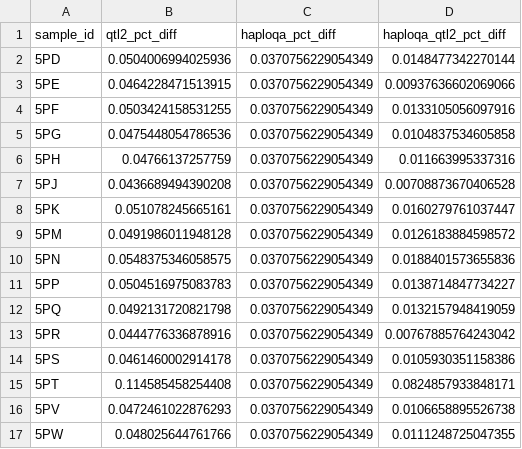
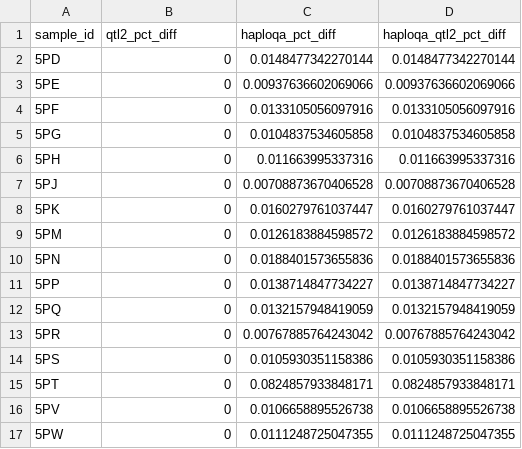
Before and after one commit to TheJacksonLaboratory/HaploQA_qtl2_comp, a CSV file: results/shiny_pct_csvs/bxd_truth_comp.csv, drawn as a sheet; only a part is shown; the diff covers the shown part only.

```diff
--- a/results/shiny_pct_csvs/bxd_truth_comp.csv
+++ b/results/shiny_pct_csvs/bxd_truth_comp.csv
@@ -1,17 +1,17 @@
 "sample_id","qtl2_pct_diff","haploqa_pct_diff","haploqa_qtl2_pct_diff"
-"5PD",0.0504006994025936,0.0370756229054349,0.0148477342270144
-"5PE",0.0464228471513915,0.0370756229054349,0.00937636602069066
-"5PF",0.0503424158531255,0.0370756229054349,0.0133105056097916
-"5PG",0.0475448054786536,0.0370756229054349,0.0104837534605858
-"5PH",0.04766137257759,0.0370756229054349,0.011663995337316
-"5PJ",0.0436689494390208,0.0370756229054349,0.00708873670406528
-"5PK",0.051078245665161,0.0370756229054349,0.0160279761037447
-"5PM",0.0491986011948128,0.0370756229054349,0.0126183884598572
-"5PN",0.0548375346058575,0.0370756229054349,0.0188401573655836
-"5PP",0.0504516975083783,0.0370756229054349,0.0138714847734227
-"5PQ",0.0492131720821798,0.0370756229054349,0.0132157948419059
-"5PR",0.0444776336878916,0.0370756229054349,0.00767885764243042
-"5PS",0.0461460002914178,0.0370756229054349,0.0105930351158386
-"5PT",0.114585458254408,0.0370756229054349,0.0824857933848171
-"5PV",0.0472461022876293,0.0370756229054349,0.0106658895526738
-"5PW",0.048025644761766,0.0370756229054349,0.0111248725047355
+"5PD",0,0.0148477342270144,0.0148477342270144
+"5PE",0,0.00937636602069066,0.00937636602069066
+"5PF",0,0.0133105056097916,0.0133105056097916
+"5PG",0,0.0104837534605858,0.0104837534605858
+"5PH",0,0.011663995337316,0.011663995337316
+"5PJ",0,0.00708873670406528,0.00708873670406528
+"5PK",0,0.0160279761037447,0.0160279761037447
+"5PM",0,0.0126183884598572,0.0126183884598572
+"5PN",0,0.0188401573655836,0.0188401573655836
+"5PP",0,0.0138714847734227,0.0138714847734227
+"5PQ",0,0.0132157948419059,0.0132157948419059
+"5PR",0,0.00767885764243042,0.00767885764243042
+"5PS",0,0.0105930351158386,0.0105930351158386
+"5PT",0,0.0824857933848171,0.0824857933848171
+"5PV",0,0.0106658895526738,0.0106658895526738
+"5PW",0,0.0111248725047355,0.0111248725047355
```
Also changed, not shown: 110 edited cells elsewhere in this file, results/shiny_pct_csvs/cc_truth_comp.csv, 3 other files.
